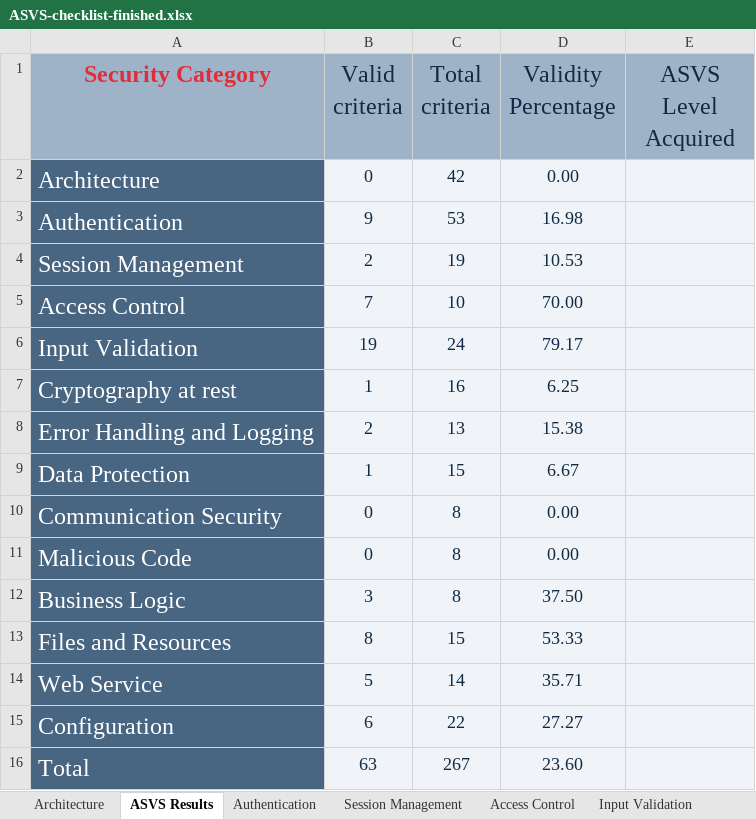
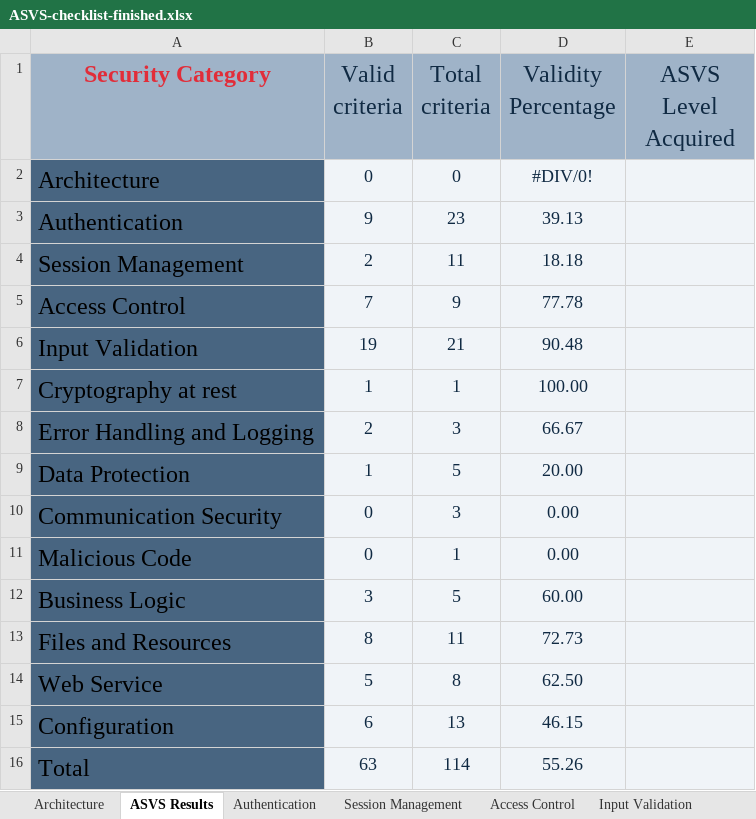
Before and after one commit to dianarrmiranda/2_Project_SIO, an Excel workbook: analysis/ASVS-checklist-finished.xlsx, sheet ASVS Results, drawn as a sheet; values as stored, in another font and other column widths than the file's, no borders; charts and pictures not drawn; the diff names each change by its address in the sheet, - before the commit and + after, or states it on an @@ line.

```diff
--- a/analysis/ASVS-checklist-finished.xlsx (sheet ASVS Results)
+++ b/analysis/ASVS-checklist-finished.xlsx (sheet ASVS Results)
-A2:A16 text colour: #FFFFFF
+A2:A16 text colour: black
-C2 (Total criteria): 42
+C2 (Total criteria): 0
-D2 (Validity Percentage): 0.00
+D2 (Validity Percentage): #DIV/0!
-C3 (Total criteria): 53
+C3 (Total criteria): 23
-D3 (Validity Percentage): 16.98
+D3 (Validity Percentage): 39.13
-C4 (Total criteria): 19
+C4 (Total criteria): 11
-D4 (Validity Percentage): 10.53
+D4 (Validity Percentage): 18.18
-C5 (Total criteria): 10
+C5 (Total criteria): 9
-D5 (Validity Percentage): 70.00
+D5 (Validity Percentage): 77.78
-C6 (Total criteria): 24
+C6 (Total criteria): 21
-D6 (Validity Percentage): 79.17
+D6 (Validity Percentage): 90.48
-C7 (Total criteria): 16
+C7 (Total criteria): 1
-D7 (Validity Percentage): 6.25
+D7 (Validity Percentage): 100.00
-C8 (Total criteria): 13
+C8 (Total criteria): 3
-D8 (Validity Percentage): 15.38
+D8 (Validity Percentage): 66.67
-C9 (Total criteria): 15
+C9 (Total criteria): 5
-D9 (Validity Percentage): 6.67
+D9 (Validity Percentage): 20.00
-C10 (Total criteria): 8
+C10 (Total criteria): 3
-C11 (Total criteria): 8
+C11 (Total criteria): 1
-C12 (Total criteria): 8
+C12 (Total criteria): 5
-D12 (Validity Percentage): 37.50
+D12 (Validity Percentage): 60.00
-C13 (Total criteria): 15
+C13 (Total criteria): 11
-D13 (Validity Percentage): 53.33
+D13 (Validity Percentage): 72.73
-C14 (Total criteria): 14
+C14 (Total criteria): 8
-D14 (Validity Percentage): 35.71
+D14 (Validity Percentage): 62.50
-C15 (Total criteria): 22
+C15 (Total criteria): 13
-D15 (Validity Percentage): 27.27
+D15 (Validity Percentage): 46.15
-C16 (Total criteria): 267
+C16 (Total criteria): 114
-D16 (Validity Percentage): 23.60
+D16 (Validity Percentage): 55.26
```
Also changed, not shown: sheet Configuration, sheet Input Validation, sheet Authentication, sheet Files and Resources, sheet Communication Security, sheet Business Logic, 8 more sheets, charts or pictures.
